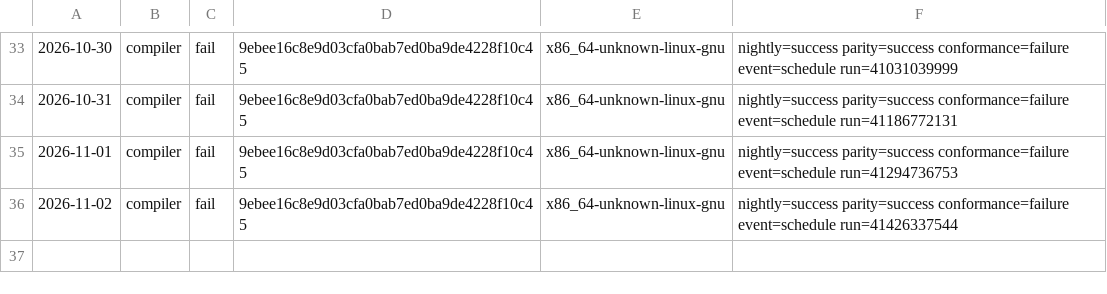
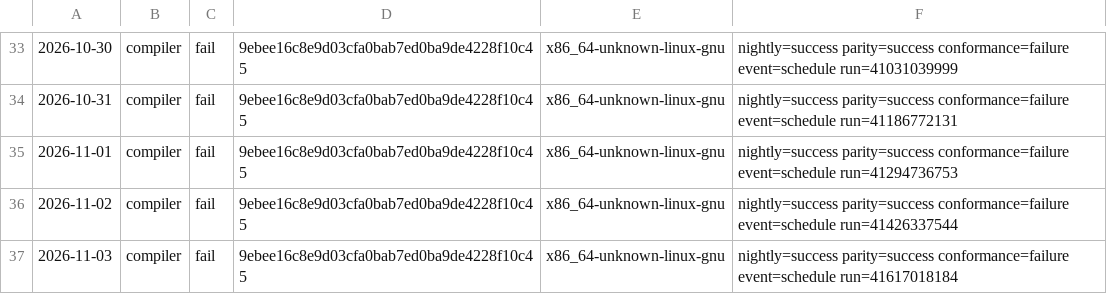
Before and after one commit to sinisterMage/WSharp, a TSV file: soak/compiler.tsv, drawn as a sheet; only a part is shown, gaps mark what is left out.

```diff
--- a/soak/compiler.tsv
+++ b/soak/compiler.tsv
@@ -36 +36,2 @@
 2026-11-02	compiler	fail	9ebee16c8e9d03cfa0bab7ed0ba9de4228f10c45	x86_64-unknown-linux-gnu	nightly=success parity=success conformance=failure event=schedule run=41426337544
+2026-11-03	compiler	fail	9ebee16c8e9d03cfa0bab7ed0ba9de4228f10c45	x86_64-unknown-linux-gnu	nightly=success parity=success conformance=failure event=schedule run=41617018184
```
